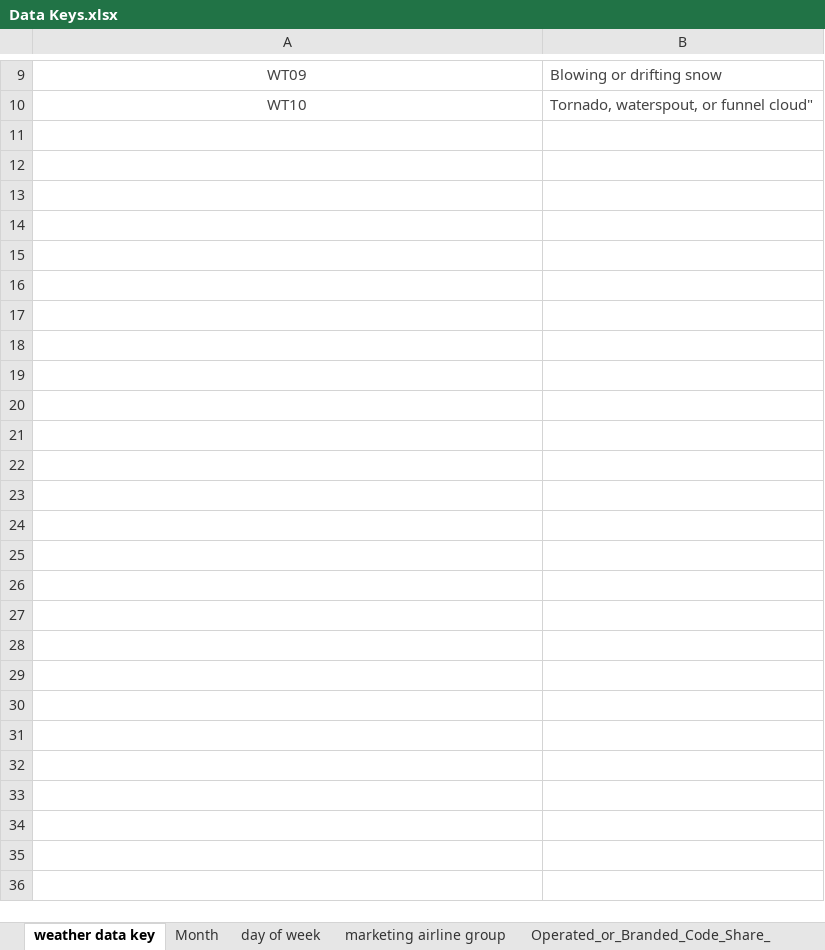
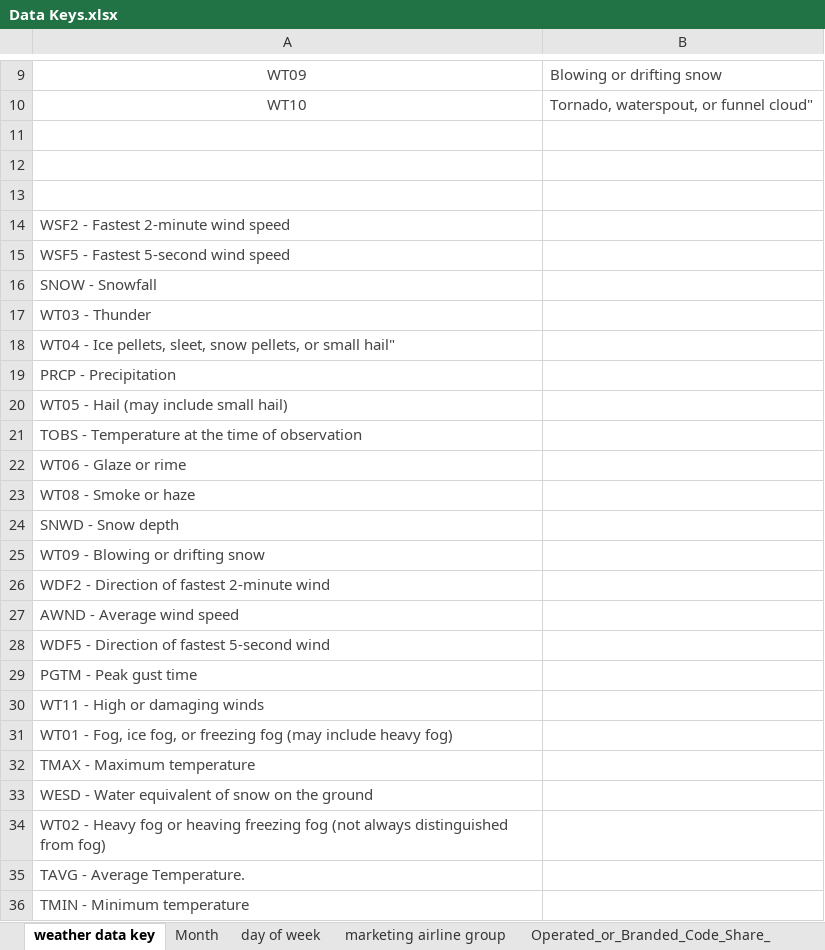
Before and after one commit to camilabatres/Airport_Analysis, an Excel workbook: Data/Data Keys.xlsx, sheet weather data key, drawn as a sheet; only a part is shown, gaps mark what is left out; values as stored, in another font and other column widths than the file's, no borders; the diff names each change by its address in the sheet, - before the commit and + after, or states it on an @@ line.

Commit message:
combined weather data

```diff
--- a/Data/Data Keys.xlsx (sheet weather data key)
+++ b/Data/Data Keys.xlsx (sheet weather data key)
+row 11: (empty)
+row 12: (empty)
+row 13: (empty)
+row 14: WSF2 - Fastest 2-minute wind speed
+row 15: WSF5 - Fastest 5-second wind speed
+row 16: SNOW - Snowfall
+row 17: WT03 - Thunder
+row 18: WT04 - Ice pellets, sleet, snow pellets, or small hail"
+row 19: PRCP - Precipitation
+row 20: WT05 - Hail (may include small hail)
+row 21: TOBS - Temperature at the time of observation
+row 22: WT06 - Glaze or rime
+row 23: WT08 - Smoke or haze
+row 24: SNWD - Snow depth
+row 25: WT09 - Blowing or drifting snow
+row 26: WDF2 - Direction of fastest 2-minute wind
+row 27: AWND - Average wind speed
+row 28: WDF5 - Direction of fastest 5-second wind
+row 29: PGTM - Peak gust time
+row 30: WT11 - High or damaging winds
+row 31: WT01 - Fog, ice fog, or freezing fog (may include heavy fog)
+row 32: TMAX - Maximum temperature
+row 33: WESD - Water equivalent of snow on the ground
+row 34: WT02 - Heavy fog or heaving freezing fog (not always distinguished from fog)
+row 35: TAVG - Average Temperature.
+row 36: TMIN - Minimum temperature
```
Also changed, not shown: 3 other files.
